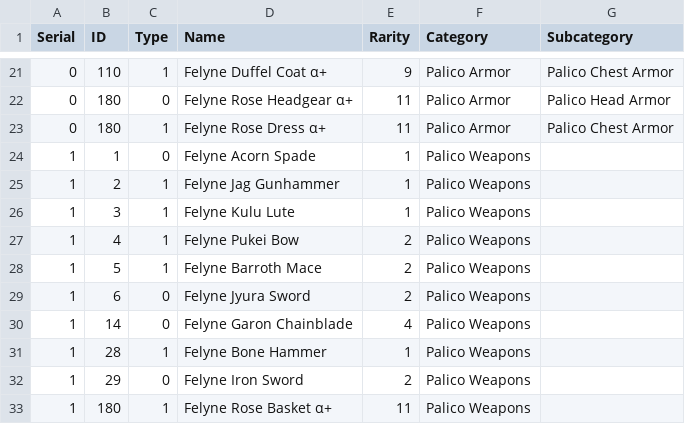
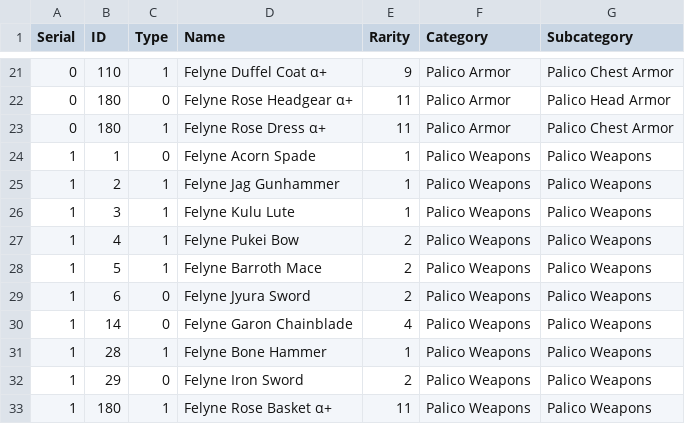
Before and after one commit to PurpleShad0w/MonsterHunterStats, a CSV file: res/dict/world_dictionary_palico.csv, drawn as a sheet; only a part is shown, gaps mark what is left out.

```diff
--- a/res/dict/world_dictionary_palico.csv
+++ b/res/dict/world_dictionary_palico.csv
@@ -23,11 +23,11 @@ Serial,ID,Type,Name,Rarity,Category,Subcategory
 0,180,1,Felyne Rose Dress α+,11,Palico Armor,Palico Chest Armor
-1,1,0,Felyne Acorn Spade,1,Palico Weapons
-1,2,1,Felyne Jag Gunhammer,1,Palico Weapons
-1,3,1,Felyne Kulu Lute,1,Palico Weapons
-1,4,1,Felyne Pukei Bow,2,Palico Weapons
-1,5,1,Felyne Barroth Mace,2,Palico Weapons
-1,6,0,Felyne Jyura Sword,2,Palico Weapons
-1,14,0,Felyne Garon Chainblade,4,Palico Weapons
-1,28,1,Felyne Bone Hammer,1,Palico Weapons
-1,29,0,Felyne Iron Sword,2,Palico Weapons
-1,180,1,Felyne Rose Basket α+,11,Palico Weapons
+1,1,0,Felyne Acorn Spade,1,Palico Weapons,Palico Weapons
+1,2,1,Felyne Jag Gunhammer,1,Palico Weapons,Palico Weapons
+1,3,1,Felyne Kulu Lute,1,Palico Weapons,Palico Weapons
+1,4,1,Felyne Pukei Bow,2,Palico Weapons,Palico Weapons
+1,5,1,Felyne Barroth Mace,2,Palico Weapons,Palico Weapons
+1,6,0,Felyne Jyura Sword,2,Palico Weapons,Palico Weapons
+1,14,0,Felyne Garon Chainblade,4,Palico Weapons,Palico Weapons
+1,28,1,Felyne Bone Hammer,1,Palico Weapons,Palico Weapons
+1,29,0,Felyne Iron Sword,2,Palico Weapons,Palico Weapons
+1,180,1,Felyne Rose Basket α+,11,Palico Weapons,Palico Weapons
```
Also changed, not shown: res/dict/stories_2_dictionary_items.csv, 5 other files.
